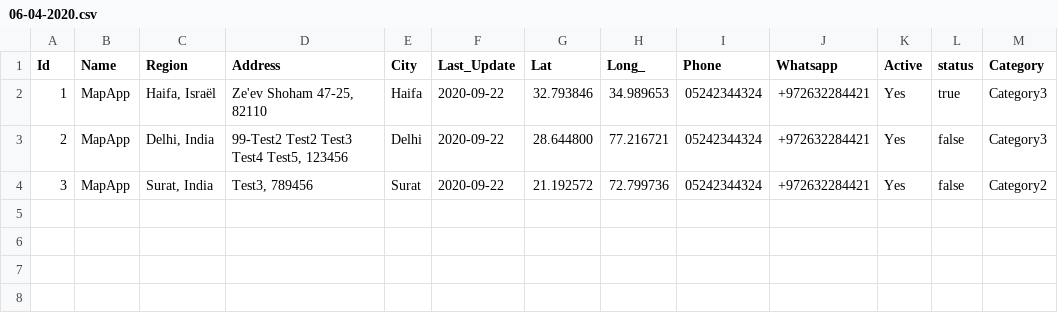
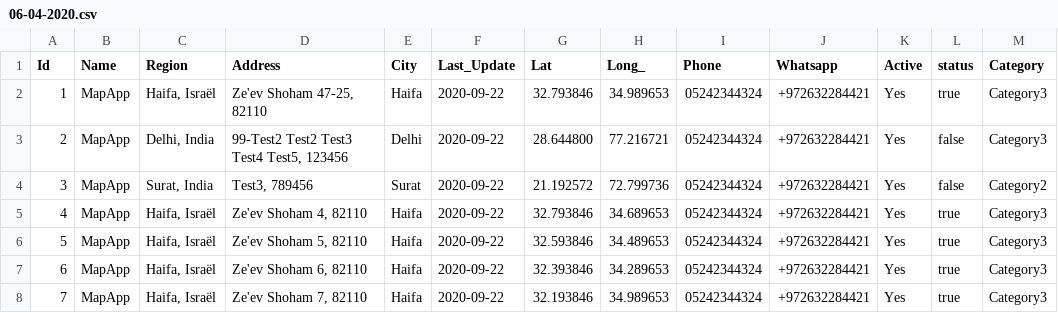
Before and after one commit to khushalikorat98/test, a CSV file: 06-04-2020.csv, drawn as a sheet; the diff names each change by its address in the sheet, - before the commit and + after, or states it on an @@ line.

Commit message:
Update 06-04-2020.csv

```diff
--- a/06-04-2020.csv
+++ b/06-04-2020.csv
+row 5: 4 | MapApp | Haifa, Israël | Ze'ev Shoham 4, 82110 | Haifa | 2020-09-22 | 32.793846 | 34.689653 | 05242344324 | +972632284421 | Yes | true | Category3
+row 6: 5 | MapApp | Haifa, Israël | Ze'ev Shoham 5, 82110 | Haifa | 2020-09-22 | 32.593846 | 34.489653 | 05242344324 | +972632284421 | Yes | true | Category3
+row 7: 6 | MapApp | Haifa, Israël | Ze'ev Shoham 6, 82110 | Haifa | 2020-09-22 | 32.393846 | 34.289653 | 05242344324 | +972632284421 | Yes | true | Category3
+row 8: 7 | MapApp | Haifa, Israël | Ze'ev Shoham 7, 82110 | Haifa | 2020-09-22 | 32.193846 | 34.989653 | 05242344324 | +972632284421 | Yes | true | Category3
```
